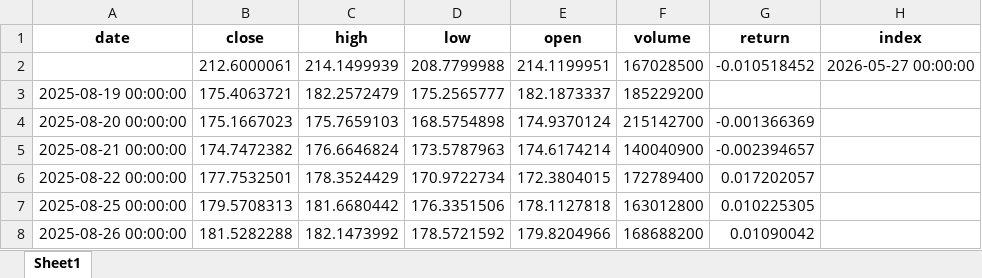
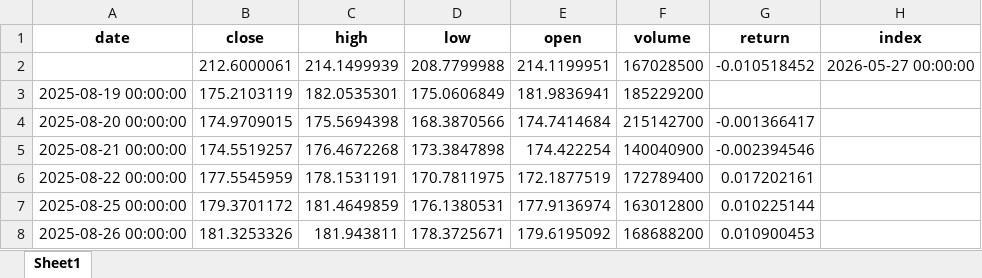
Before and after one commit to Ashkraze/Stocknews-Scrapper, an Excel workbook: stock_prices.xlsx, sheet Sheet1, drawn as a sheet; only a part is shown; values as stored, in another font and other column widths than the file's, no borders; the diff covers the shown part only; the diff names each change by its address in the sheet, - before the commit and + after, or states it on an @@ line.

```diff
--- a/stock_prices.xlsx (sheet Sheet1)
+++ b/stock_prices.xlsx (sheet Sheet1)
-B3 (close): 175.4063721
+B3 (close): 175.2103119
-C3 (high): 182.2572479
+C3 (high): 182.0535301
-D3 (low): 175.2565777
+D3 (low): 175.0606849
-E3 (open): 182.1873337
+E3 (open): 181.9836941
-B4 (close): 175.1667023
+B4 (close): 174.9709015
-C4 (high): 175.7659103
+C4 (high): 175.5694398
-D4 (low): 168.5754898
+D4 (low): 168.3870566
-E4 (open): 174.9370124
+E4 (open): 174.7414684
-G4 (return): -0.001366369
+G4 (return): -0.001366417
-B5 (close): 174.7472382
+B5 (close): 174.5519257
-C5 (high): 176.6646824
+C5 (high): 176.4672268
-D5 (low): 173.5787963
+D5 (low): 173.3847898
-E5 (open): 174.6174214
+E5 (open): 174.422254
-G5 (return): -0.002394657
+G5 (return): -0.002394546
-B6 (close): 177.7532501
+B6 (close): 177.5545959
-C6 (high): 178.3524429
+C6 (high): 178.1531191
-D6 (low): 170.9722734
+D6 (low): 170.7811975
-E6 (open): 172.3804015
+E6 (open): 172.1877519
-G6 (return): 0.017202057
+G6 (return): 0.017202161
-B7 (close): 179.5708313
+B7 (close): 179.3701172
-C7 (high): 181.6680442
+C7 (high): 181.4649859
-D7 (low): 176.3351506
+D7 (low): 176.1380531
-E7 (open): 178.1127818
+E7 (open): 177.9136974
-G7 (return): 0.010225305
+G7 (return): 0.010225144
-B8 (close): 181.5282288
+B8 (close): 181.3253326
-C8 (high): 182.1473992
+C8 (high): 181.943811
-D8 (low): 178.5721592
+D8 (low): 178.3725671
-E8 (open): 179.8204966
+E8 (open): 179.6195092
-G8 (return): 0.01090042
+G8 (return): 0.010900453
```
Also changed, not shown: 1 added row and 1297 edited cells elsewhere in this sheet.
